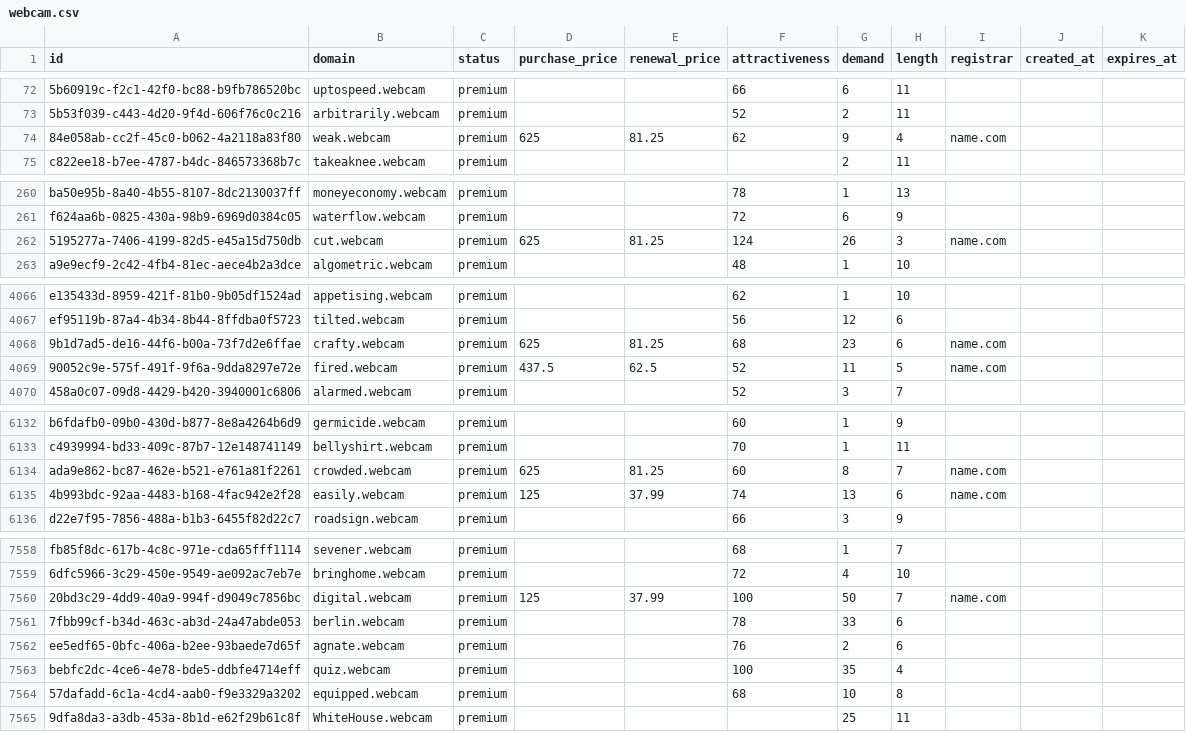
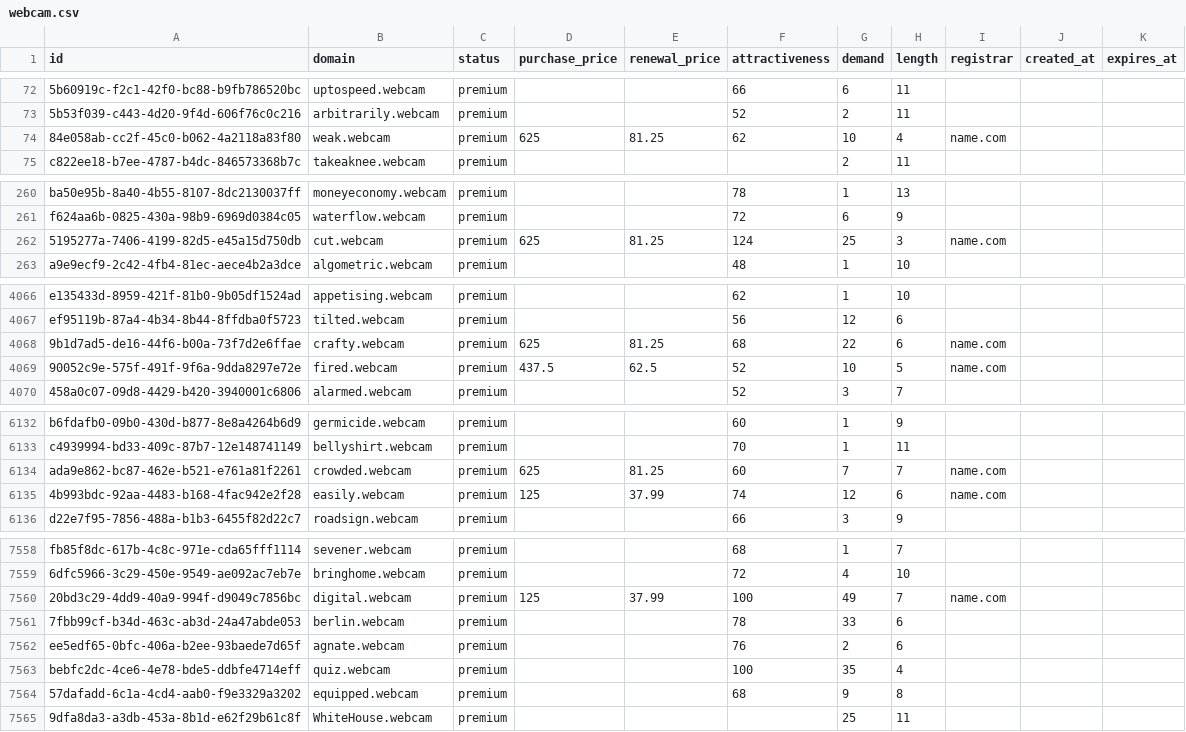
Before and after one commit to UniqueDomains/webcam-oneword-domains, a CSV file: webcam.csv, drawn as a sheet; only a part is shown, gaps mark what is left out; the diff covers the shown part only; the diff names each change by its address in the sheet, - before the commit and + after, or states it on an @@ line.

```diff
--- a/webcam.csv
+++ b/webcam.csv
-G74 (demand): 9
+G74 (demand): 10
-G262 (demand): 26
+G262 (demand): 25
-G4068 (demand): 23
+G4068 (demand): 22
-G4069 (demand): 11
+G4069 (demand): 10
-G6134 (demand): 8
+G6134 (demand): 7
-G6135 (demand): 13
+G6135 (demand): 12
-G7560 (demand): 50
+G7560 (demand): 49
-G7564 (demand): 10
+G7564 (demand): 9
```
Also changed, not shown: 98 edited cells elsewhere in this file, 1 other file.
